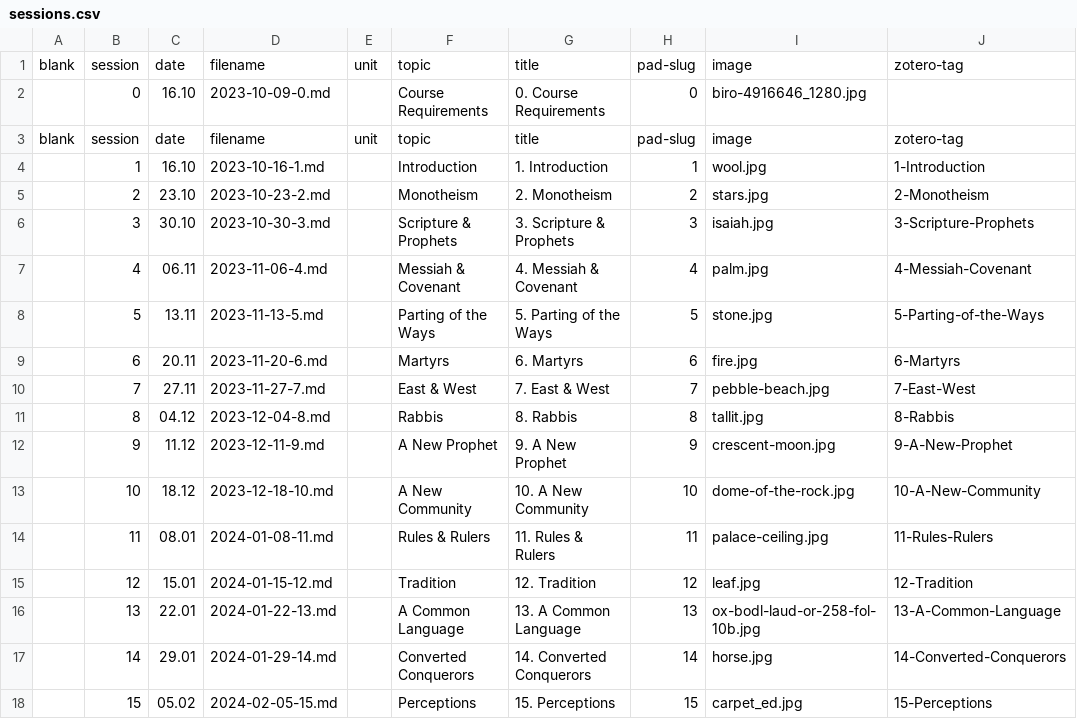
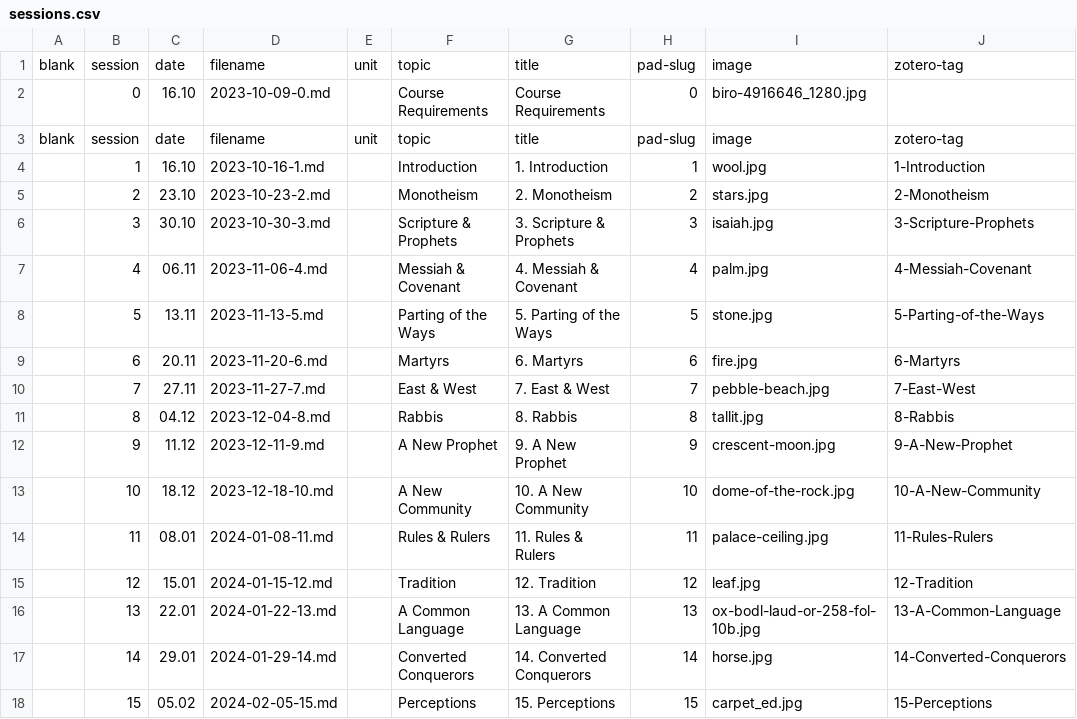
Before and after one commit to jirelations/Millennial, a CSV file: _data/sessions.csv, drawn as a sheet; only a part is shown; the diff names each change by its address in the sheet, - before the commit and + after, or states it on an @@ line.

```diff
--- a/_data/sessions.csv
+++ b/_data/sessions.csv
-G2: 0. Course Requirements
+G2: Course Requirements
```
Also changed, not shown: 2 other files.
